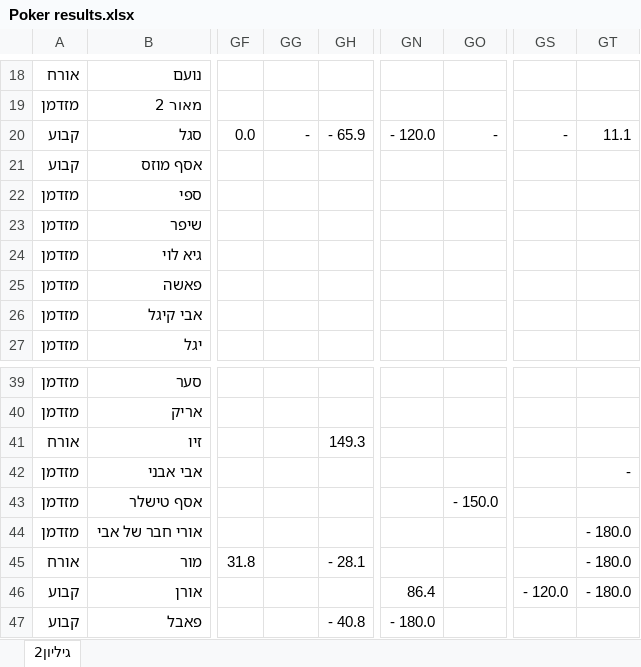
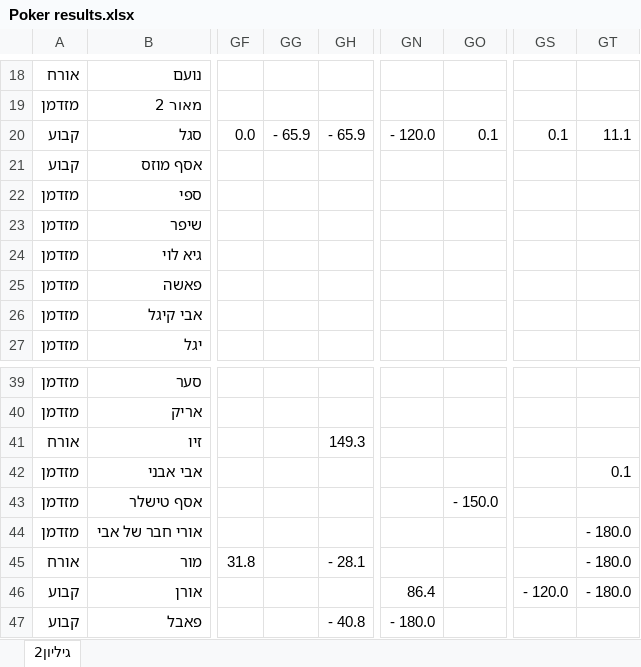
Before and after one commit to LiorMoldovan/poker-manager, an Excel workbook: Poker results.xlsx, sheet גיליון2, drawn as a sheet; only a part is shown, gaps mark what is left out; values as stored, in another font and other column widths than the file's, no borders; conditional formats not drawn; the diff names each change by its address in the sheet, - before the commit and + after, or states it on an @@ line.

```diff
--- a/Poker results.xlsx (sheet גיליון2)
+++ b/Poker results.xlsx (sheet גיליון2)
-GG20: -
+GG20: - 65.9
-GO20: -
+GO20: 0.1
-GS20: -
+GS20: 0.1
-GT42: -
+GT42: 0.1
```
Also changed, not shown: 2 other files.
